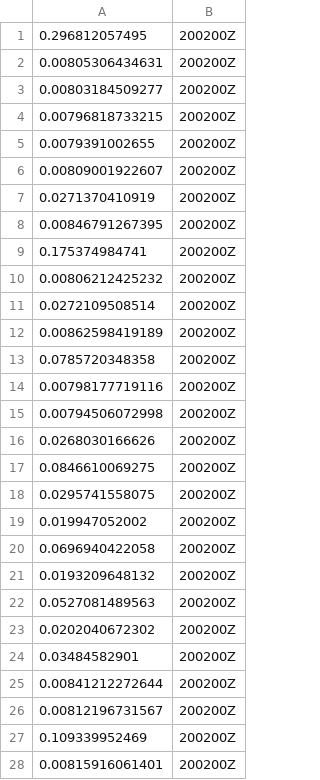
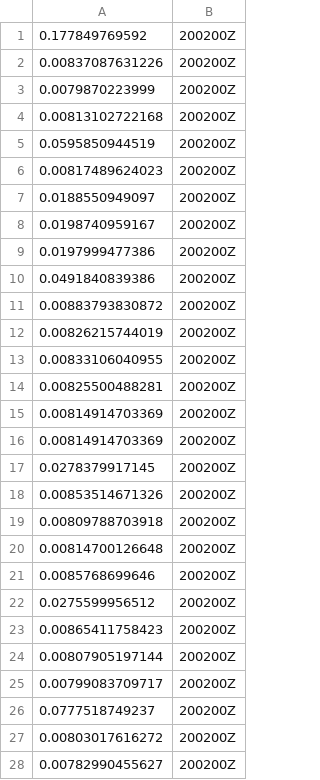
Before and after one commit to garethnisbet/T-BOTS, a CSV file: TBot_Joystick_Python_SOCKET/cmd.csv, drawn as a sheet; only a part is shown; the diff covers the shown part only.

```diff
--- a/TBot_Joystick_Python_SOCKET/cmd.csv
+++ b/TBot_Joystick_Python_SOCKET/cmd.csv
@@ -1,28 +1,28 @@
-0.296812057495,200200Z
-0.00805306434631,200200Z
-0.00803184509277,200200Z
-0.00796818733215,200200Z
-0.0079391002655,200200Z
-0.00809001922607,200200Z
-0.0271370410919,200200Z
-0.00846791267395,200200Z
-0.175374984741,200200Z
-0.00806212425232,200200Z
-0.0272109508514,200200Z
-0.00862598419189,200200Z
-0.0785720348358,200200Z
-0.00798177719116,200200Z
-0.00794506072998,200200Z
-0.0268030166626,200200Z
-0.0846610069275,200200Z
-0.0295741558075,200200Z
-0.019947052002,200200Z
-0.0696940422058,200200Z
-0.0193209648132,200200Z
-0.0527081489563,200200Z
-0.0202040672302,200200Z
-0.03484582901,200200Z
-0.00841212272644,200200Z
-0.00812196731567,200200Z
-0.109339952469,200200Z
-0.00815916061401,200200Z
+0.177849769592,200200Z
+0.00837087631226,200200Z
+0.0079870223999,200200Z
+0.00813102722168,200200Z
+0.0595850944519,200200Z
+0.00817489624023,200200Z
+0.0188550949097,200200Z
+0.0198740959167,200200Z
+0.0197999477386,200200Z
+0.0491840839386,200200Z
+0.00883793830872,200200Z
+0.00826215744019,200200Z
+0.00833106040955,200200Z
+0.00825500488281,200200Z
+0.00814914703369,200200Z
+0.00814914703369,200200Z
+0.0278379917145,200200Z
+0.00853514671326,200200Z
+0.00809788703918,200200Z
+0.00814700126648,200200Z
+0.0085768699646,200200Z
+0.0275599956512,200200Z
+0.00865411758423,200200Z
+0.00807905197144,200200Z
+0.00799083709717,200200Z
+0.0777518749237,200200Z
+0.00803017616272,200200Z
+0.00782990455627,200200Z
```
Also changed, not shown: 30 added rows, 12 removed rows and 68 edited cells elsewhere in this file, 3 other files.
